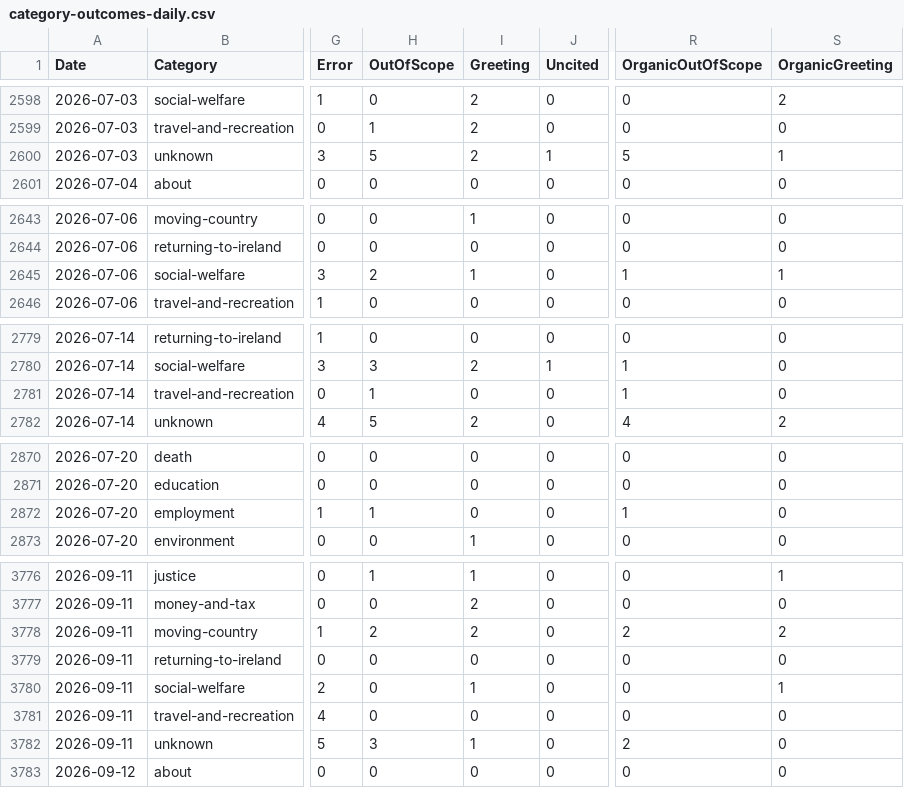
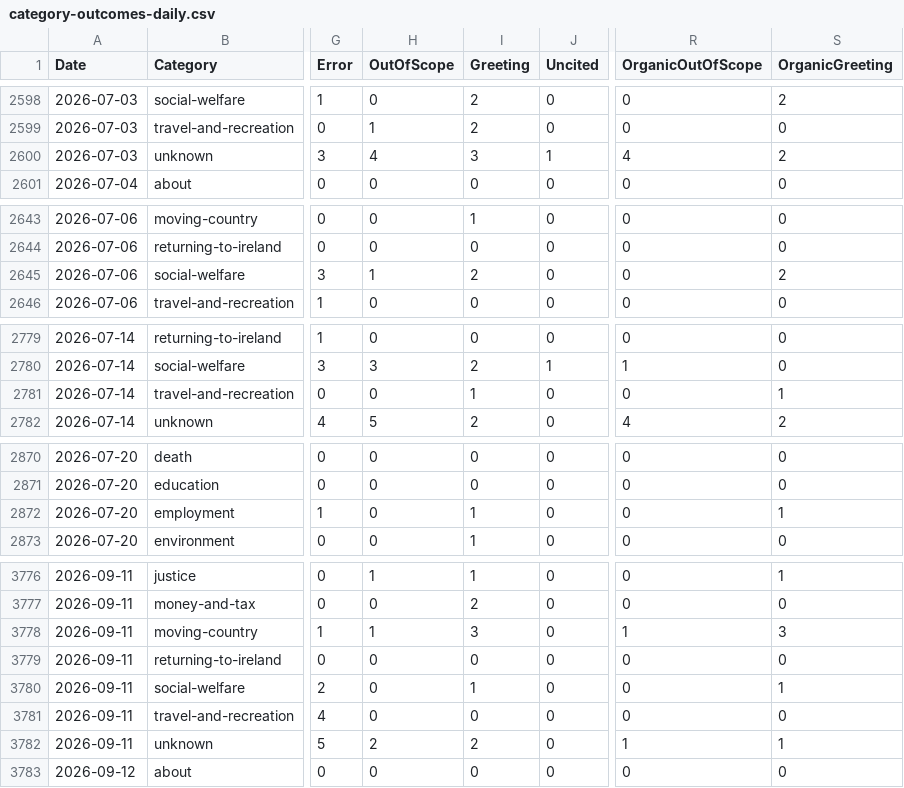
Before and after one commit to RglrAL/AskCI-stats, a CSV file: category-outcomes-daily.csv, drawn as a sheet; only a part is shown, gaps mark what is left out; the diff covers the shown part only; the diff names each change by its address in the sheet, - before the commit and + after, or states it on an @@ line.

```diff
--- a/category-outcomes-daily.csv
+++ b/category-outcomes-daily.csv
-H2600 (OutOfScope): 5
+H2600 (OutOfScope): 4
-I2600 (Greeting): 2
+I2600 (Greeting): 3
-R2600 (OrganicOutOfScope): 5
+R2600 (OrganicOutOfScope): 4
-S2600 (OrganicGreeting): 1
+S2600 (OrganicGreeting): 2
-H2645 (OutOfScope): 2
+H2645 (OutOfScope): 1
-I2645 (Greeting): 1
+I2645 (Greeting): 2
-R2645 (OrganicOutOfScope): 1
+R2645 (OrganicOutOfScope): 0
-S2645 (OrganicGreeting): 1
+S2645 (OrganicGreeting): 2
-H2781 (OutOfScope): 1
+H2781 (OutOfScope): 0
-I2781 (Greeting): 0
+I2781 (Greeting): 1
-R2781 (OrganicOutOfScope): 1
+R2781 (OrganicOutOfScope): 0
-S2781 (OrganicGreeting): 0
+S2781 (OrganicGreeting): 1
-H2872 (OutOfScope): 1
+H2872 (OutOfScope): 0
-I2872 (Greeting): 0
+I2872 (Greeting): 1
-R2872 (OrganicOutOfScope): 1
+R2872 (OrganicOutOfScope): 0
-S2872 (OrganicGreeting): 0
+S2872 (OrganicGreeting): 1
-H3778 (OutOfScope): 2
+H3778 (OutOfScope): 1
-I3778 (Greeting): 2
+I3778 (Greeting): 3
-R3778 (OrganicOutOfScope): 2
+R3778 (OrganicOutOfScope): 1
-S3778 (OrganicGreeting): 2
+S3778 (OrganicGreeting): 3
-H3782 (OutOfScope): 3
+H3782 (OutOfScope): 2
-I3782 (Greeting): 1
+I3782 (Greeting): 2
-R3782 (OrganicOutOfScope): 2
+R3782 (OrganicOutOfScope): 1
-S3782 (OrganicGreeting): 0
+S3782 (OrganicGreeting): 1
```
Also changed, not shown: 50 edited cells elsewhere in this file, conversations-daily.csv, usage.csv, 12 other files.
